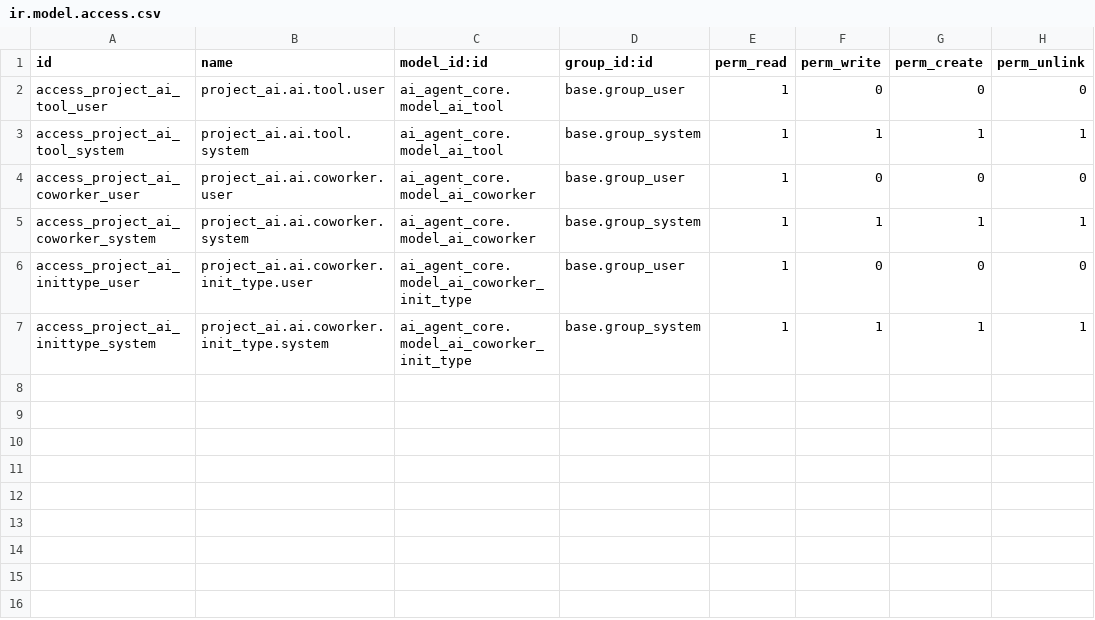
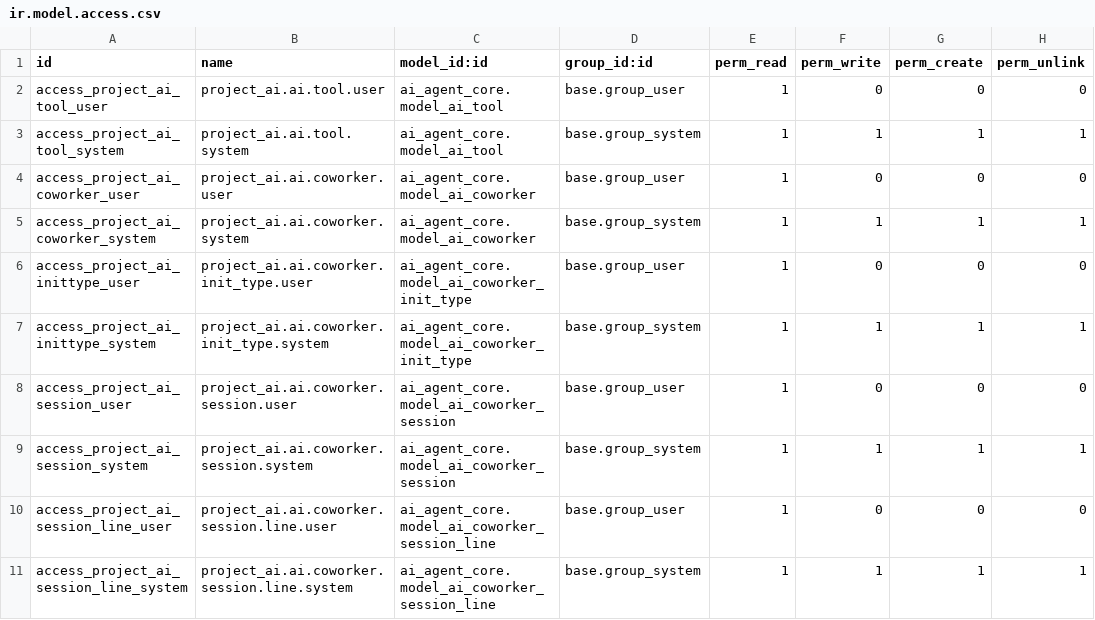
Before and after one commit to vertelab/odoo-project, a CSV file: project_ai/security/ir.model.access.csv, drawn as a sheet.

Commit message:
project_ai: kostnadskontext på sessioner (session-cost-context)
- ai.coworker.session-arv: project_id, task_id, _capture_context,
  resolver 'project_partner' (task→projekt→partner)
- taggning vid task-verktyg (_capture_session_from_task)
- cost_context_get/set (ai.tool) + skill_cost_context (ai.skill-recipe)
- coworker-inställningar: cost_context_question,
  cost_context_partner_strategy; tools+skill kopplade
- vyer: session list/form-arv, pivot AI-kostnadsuppföljning,
  smartknappar AI-sessioner (tokens) på project.project + res.partner
- security, manifest 18.0.3.0.0, tester, README

```diff
--- a/project_ai/security/ir.model.access.csv
+++ b/project_ai/security/ir.model.access.csv
@@ -7 +7,5 @@ access_project_ai_inittype_user,project_ai.ai.coworker.init_type.user,ai_agent_c
 access_project_ai_inittype_system,project_ai.ai.coworker.init_type.system,ai_agent_core.model_ai_coworker_init_type,base.group_system,1,1,1,1
+access_project_ai_session_user,project_ai.ai.coworker.session.user,ai_agent_core.model_ai_coworker_session,base.group_user,1,0,0,0
+access_project_ai_session_system,project_ai.ai.coworker.session.system,ai_agent_core.model_ai_coworker_session,base.group_system,1,1,1,1
+access_project_ai_session_line_user,project_ai.ai.coworker.session.line.user,ai_agent_core.model_ai_coworker_session_line,base.group_user,1,0,0,0
+access_project_ai_session_line_system,project_ai.ai.coworker.session.line.system,ai_agent_core.model_ai_coworker_session_line,base.group_system,1,1,1,1
```
Also changed, not shown: 13 other files.
